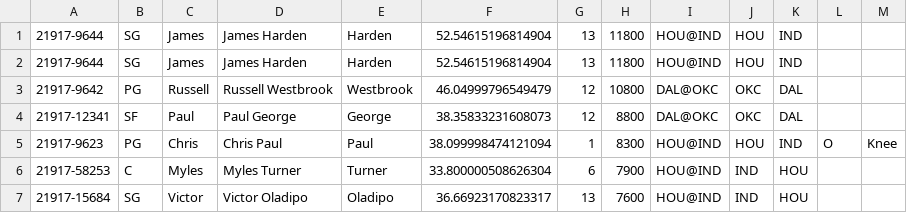
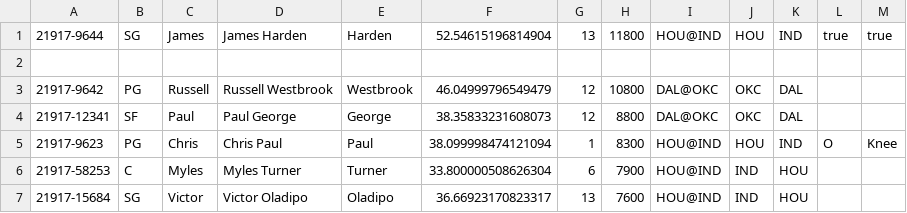
Before and after one commit to ryanbabcock/fandueloptimizer, a CSV file: fanduel.csv, drawn as a sheet; only a part is shown.

```diff
--- a/fanduel.csv
+++ b/fanduel.csv
@@ -1,3 +1,3 @@
-21917-9644,SG,James,James Harden,Harden,52.54615196814904,13,11800,HOU@IND,HOU,IND,,,,
-21917-9644,SG,James,James Harden,Harden,52.54615196814904,13,11800,HOU@IND,HOU,IND,,,,
+21917-9644,SG,James,James Harden,Harden,52.54615196814904,13,11800,HOU@IND,HOU,IND,true,true,,
+
 21917-9642,PG,Russell,Russell Westbrook,Westbrook,46.04999796549479,12,10800,DAL@OKC,OKC,DAL,,,,
```
Also changed, not shown: 2 other files.
